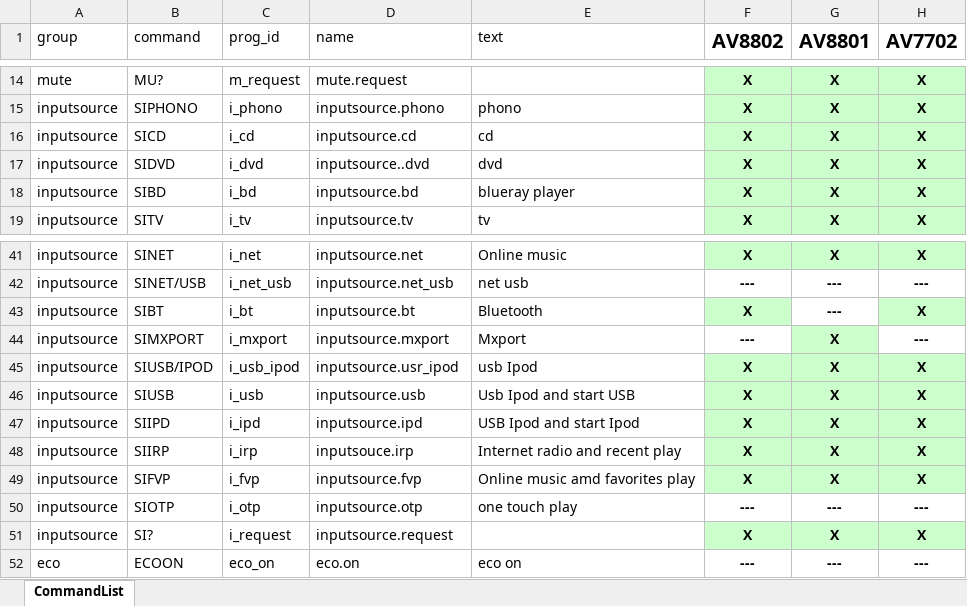
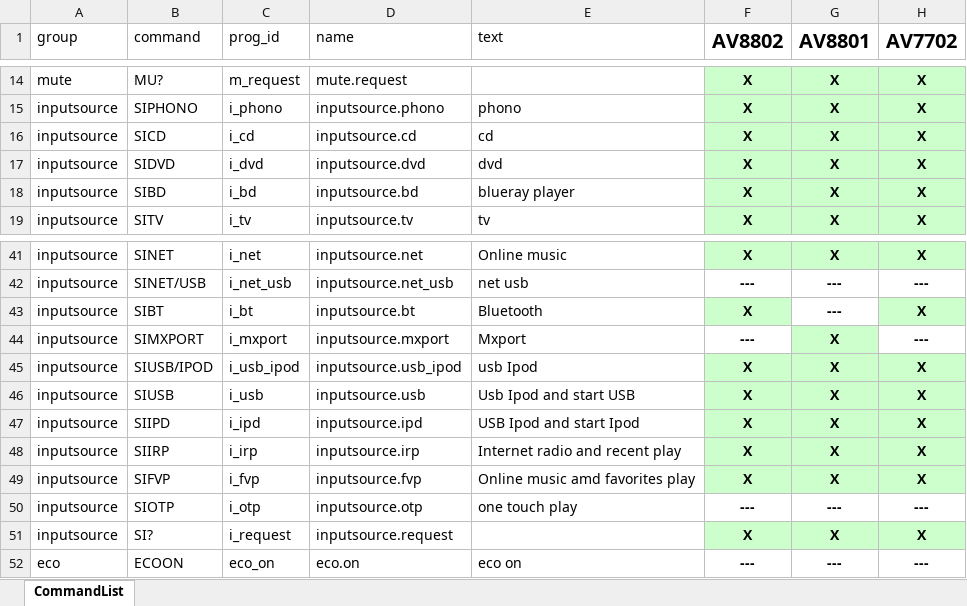
Before and after one commit to evangilst/homeyavr, an Excel workbook: src/gen/avrcodes.xlsx, sheet CommandList, drawn as a sheet; only a part is shown, gaps mark what is left out; values as stored, in another font and other column widths than the file's, no borders; the diff names each change by its address in the sheet, - before the commit and + after, or states it on an @@ line.

```diff
--- a/src/gen/avrcodes.xlsx (sheet CommandList)
+++ b/src/gen/avrcodes.xlsx (sheet CommandList)
-D17 (name): inputsource..dvd
+D17 (name): inputsource.dvd
-D45 (name): inputsource.usr_ipod
+D45 (name): inputsource.usb_ipod
-D48 (name): inputsouce.irp
+D48 (name): inputsource.irp
```
Also changed, not shown: 34 other files.
